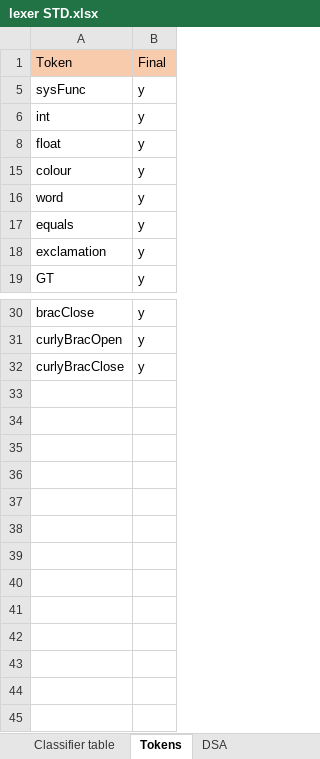
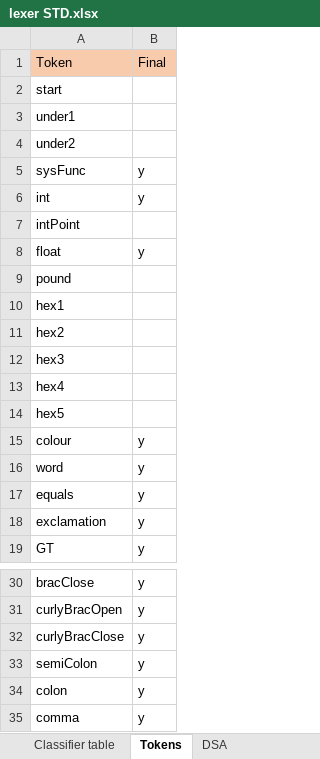
Before and after one commit to wayne1512/CPS2000-compiler, an Excel workbook: docs/lexer STD.xlsx, sheet Tokens, drawn as a sheet; only a part is shown, gaps mark what is left out; values as stored, in another font and other column widths than the file's, no borders; the diff names each change by its address in the sheet, - before the commit and + after, or states it on an @@ line.

```diff
--- a/docs/lexer STD.xlsx (sheet Tokens)
+++ b/docs/lexer STD.xlsx (sheet Tokens)
@@ row 2 unhidden: start @@
@@ row 3 unhidden: under1 @@
@@ row 4 unhidden: under2 @@
@@ row 7 unhidden: intPoint @@
@@ row 9 unhidden: pound @@
@@ row 10 unhidden: hex1 @@
@@ row 11 unhidden: hex2 @@
@@ row 12 unhidden: hex3 @@
@@ row 13 unhidden: hex4 @@
@@ row 14 unhidden: hex5 @@
+row 33: semiColon | y
+row 34: colon | y
+row 35: comma | y
```
Also changed, not shown: sheet DSA, sheet Classifier table, docs/ParsingTable.xlsx, 7 other files.
